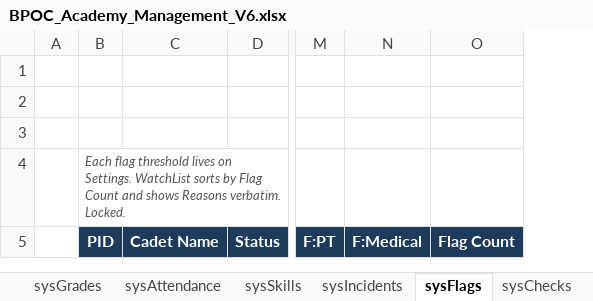
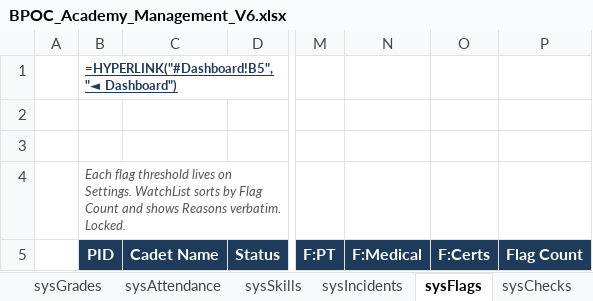
Before and after one commit to Trafficcop4/TPD---Travel-Training-Management-System, an Excel workbook: workbooks/BPOC_Academy_Management_V6.xlsx, sheet sysFlags, drawn as a sheet; only a part is shown, gaps mark what is left out; values as stored, in another font and other column widths than the file's, no borders; formulas without a stored value are shown as written; the diff covers the shown part only; the diff names each change by its address in the sheet, - before the commit and + after, or states it on an @@ line.

```diff
--- a/workbooks/BPOC_Academy_Management_V6.xlsx (sheet sysFlags)
+++ b/workbooks/BPOC_Academy_Management_V6.xlsx (sheet sysFlags)
+column O (F:Certs), empty
-B1 (PID): (empty)
+B1 (PID): =HYPERLINK("#Dashboard!B5","◄ Dashboard")
```
Also changed, not shown: 100 edited cells elsewhere in this sheet, sheet Writing, sheet sysChecks, sheet EmailPreview, sheet Dashboard, sheet NamedRanges, sheet Ranking, 45 more sheets, other sheet tabs, charts or pictures, 7 other files.
